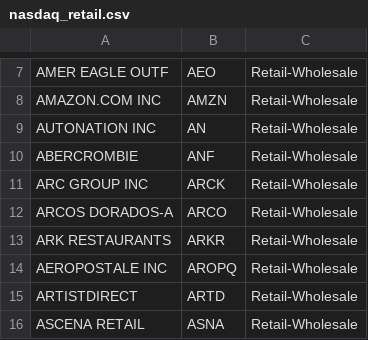
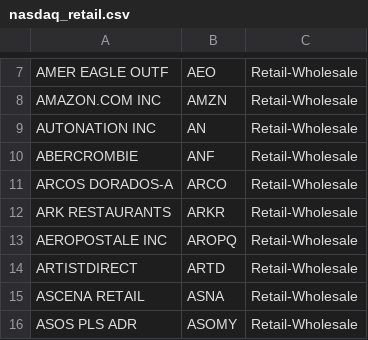
Before and after one commit to PSAlmighty/ML-finance, a CSV file: data/nasdaq_retail.csv, drawn as a sheet; only a part is shown, gaps mark what is left out; the shorter side is filled out with more unchanged rows; the diff names each change by its address in the sheet, - before the commit and + after, or states it on an @@ line.

```diff
--- a/data/nasdaq_retail.csv
+++ b/data/nasdaq_retail.csv
-row 11: ARC GROUP INC | ARCK | Retail-Wholesale
```
Also changed, not shown: 13 other files.
